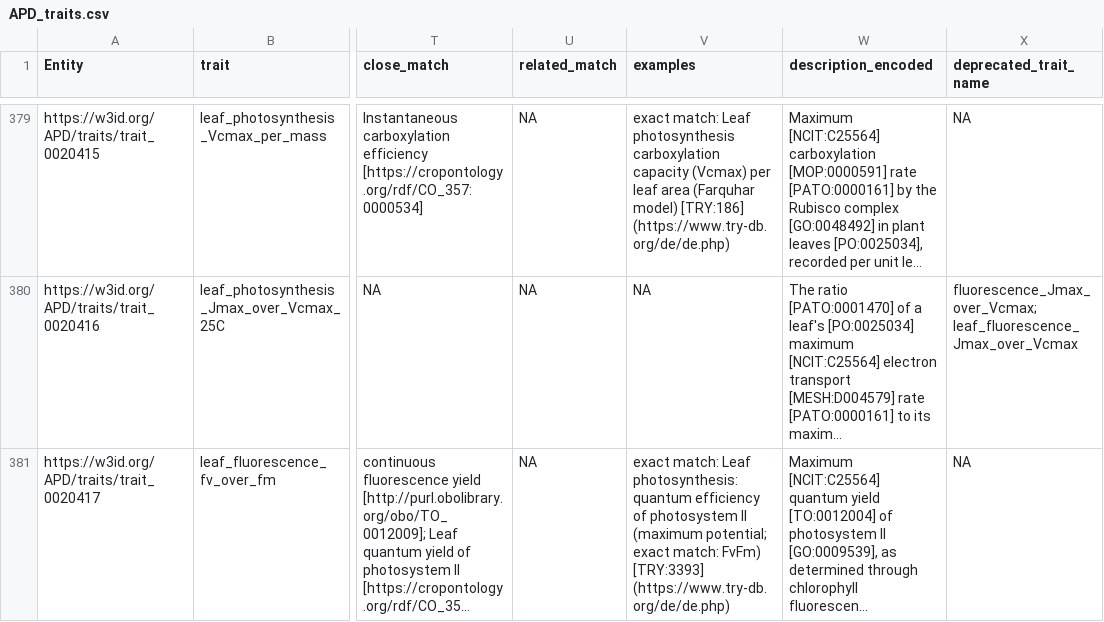
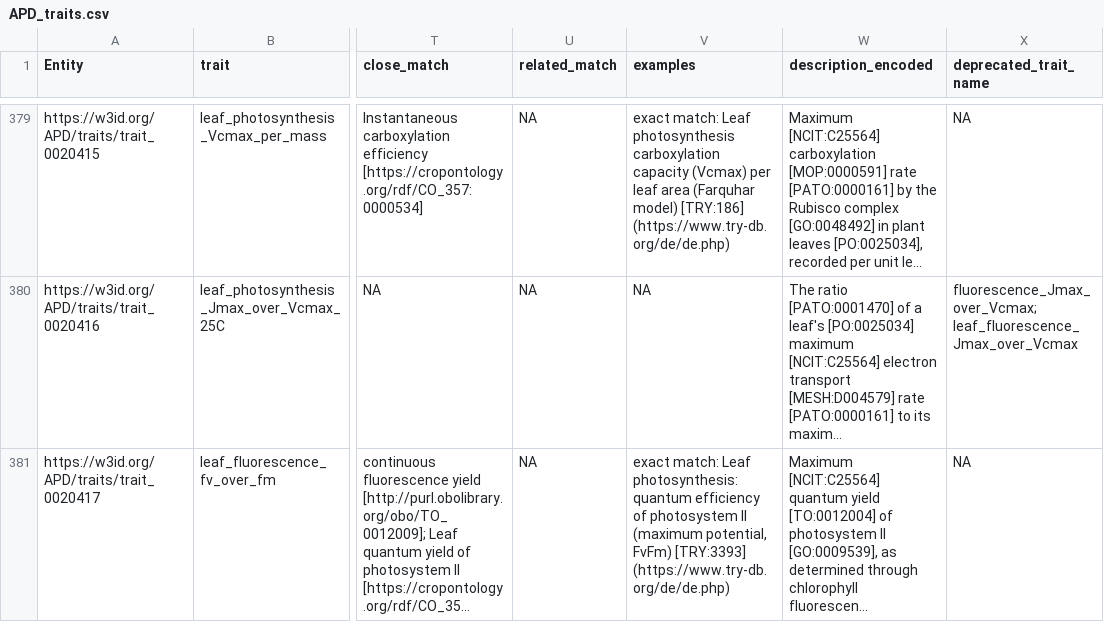
Before and after one commit to traitecoevo/APD, a CSV file: APD_traits.csv, drawn as a sheet; only a part is shown, gaps mark what is left out; long unchanged cells end in …; the diff covers the shown part only; the diff names each change by its address in the sheet, - before the commit and + after, or states it on an @@ line.

```diff
--- a/APD_traits.csv
+++ b/APD_traits.csv
-V381 (examples): …II (maximum potential; exact match: FvFm) [TRY:3393]…
+V381 (examples): …II (maximum potential, FvFm) [TRY:3393]…
```
Also changed, not shown: 27 edited cells elsewhere in this file, APD_categorical_values.csv, docs/APD_categorical_values.csv, 30 other files.
